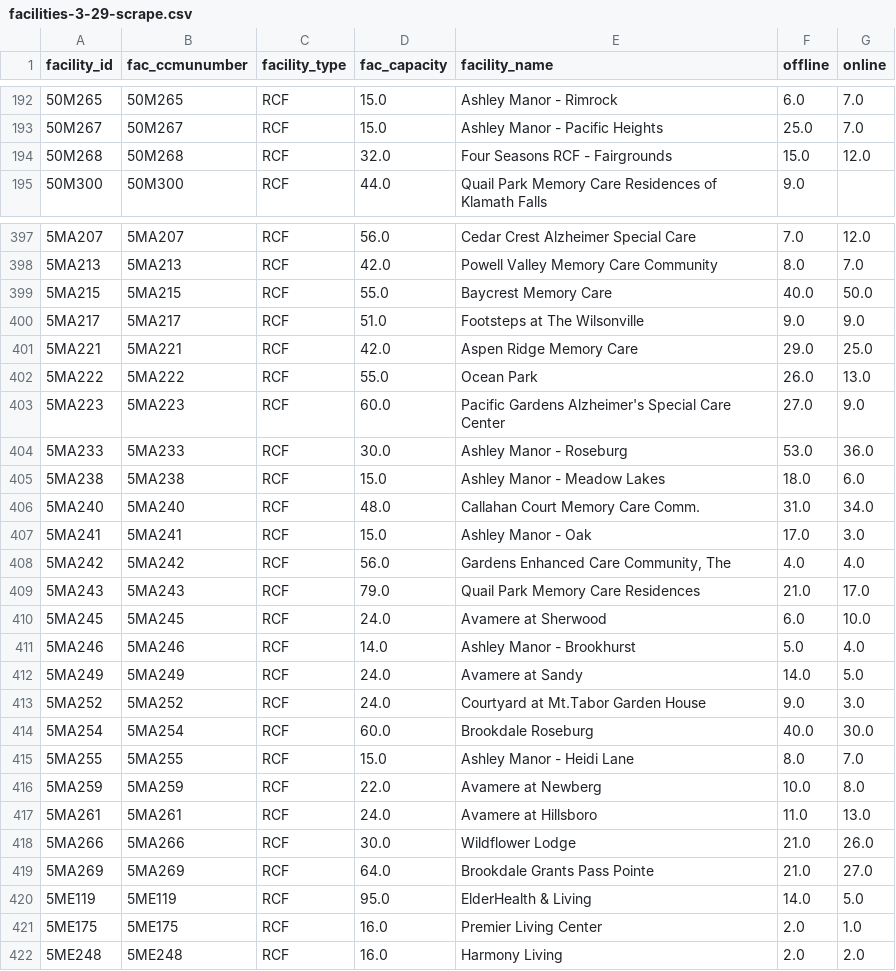
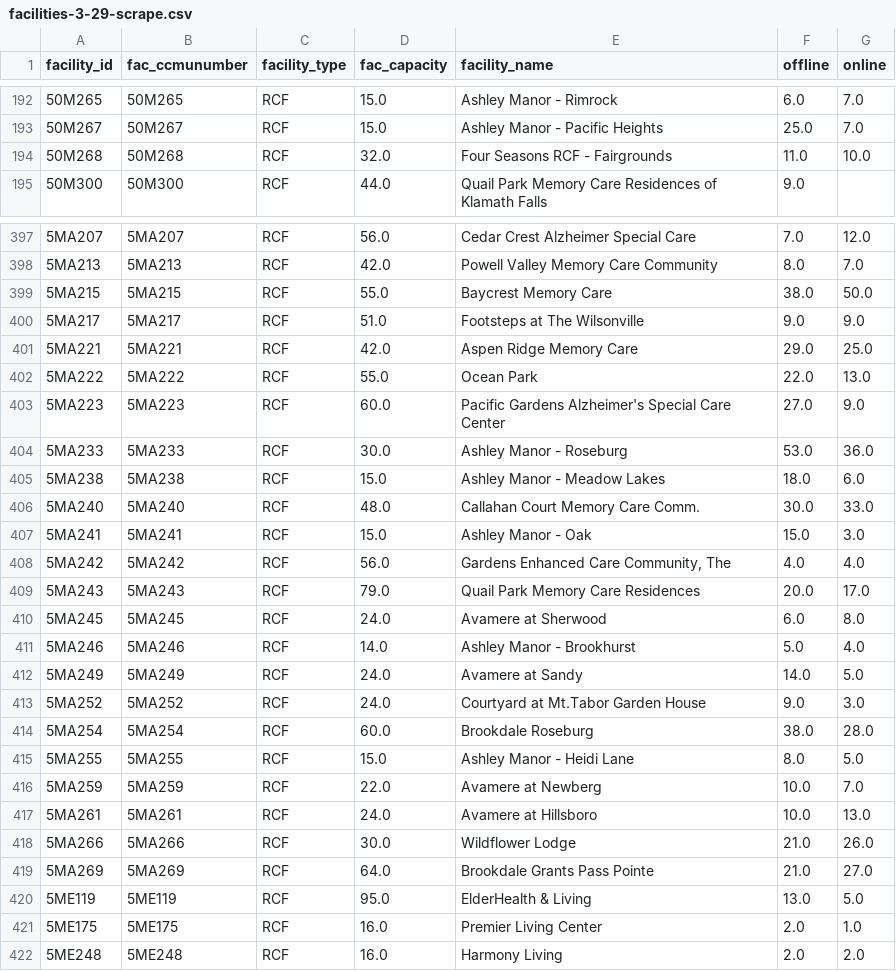
Before and after one commit to TheOregonian/long-term-care-db, a CSV file: data/processed/facilities-3-29-scrape.csv, drawn as a sheet; only a part is shown, gaps mark what is left out; the diff covers the shown part only.

Commit message:
fixed error in facility mung

```diff
--- a/data/processed/facilities-3-29-scrape.csv
+++ b/data/processed/facilities-3-29-scrape.csv
@@ -193,3 +193,3 @@ facility_id,fac_ccmunumber,facility_type,fac_capacity,facility_name,offline,onli
 50M267,50M267,RCF,15.0,Ashley Manor - Pacific Heights,25.0,7.0
-50M268,50M268,RCF,32.0,Four Seasons RCF - Fairgrounds,15.0,12.0
+50M268,50M268,RCF,32.0,Four Seasons RCF - Fairgrounds,11.0,10.0
 50M300,50M300,RCF,44.0,Quail Park Memory Care Residences of Klamath Falls,9.0,
@@ -398,6 +398,6 @@ facility_id,fac_ccmunumber,facility_type,fac_capacity,facility_name,offline,onli
 5MA213,5MA213,RCF,42.0,Powell Valley Memory Care Community,8.0,7.0
-5MA215,5MA215,RCF,55.0,Baycrest Memory Care,40.0,50.0
+5MA215,5MA215,RCF,55.0,Baycrest Memory Care,38.0,50.0
 5MA217,5MA217,RCF,51.0,Footsteps at The Wilsonville,9.0,9.0
 5MA221,5MA221,RCF,42.0,Aspen Ridge Memory Care,29.0,25.0
-5MA222,5MA222,RCF,55.0,Ocean Park,26.0,13.0
+5MA222,5MA222,RCF,55.0,Ocean Park,22.0,13.0
 5MA223,5MA223,RCF,60.0,Pacific Gardens Alzheimer's Special Care Center,27.0,9.0
@@ -405,7 +405,7 @@ facility_id,fac_ccmunumber,facility_type,fac_capacity,facility_name,offline,onli
 5MA238,5MA238,RCF,15.0,Ashley Manor - Meadow Lakes,18.0,6.0
-5MA240,5MA240,RCF,48.0,Callahan Court Memory Care Comm.,31.0,34.0
-5MA241,5MA241,RCF,15.0,Ashley Manor - Oak,17.0,3.0
+5MA240,5MA240,RCF,48.0,Callahan Court Memory Care Comm.,30.0,33.0
+5MA241,5MA241,RCF,15.0,Ashley Manor - Oak,15.0,3.0
 5MA242,5MA242,RCF,56.0,"Gardens Enhanced Care Community, The",4.0,4.0
-5MA243,5MA243,RCF,79.0,Quail Park Memory Care Residences,21.0,17.0
-5MA245,5MA245,RCF,24.0,Avamere at Sherwood,6.0,10.0
+5MA243,5MA243,RCF,79.0,Quail Park Memory Care Residences,20.0,17.0
+5MA245,5MA245,RCF,24.0,Avamere at Sherwood,6.0,8.0
 5MA246,5MA246,RCF,14.0,Ashley Manor - Brookhurst,5.0,4.0
@@ -413,9 +413,9 @@ facility_id,fac_ccmunumber,facility_type,fac_capacity,facility_name,offline,onli
 5MA252,5MA252,RCF,24.0,Courtyard at Mt.Tabor Garden House,9.0,3.0
-5MA254,5MA254,RCF,60.0,Brookdale Roseburg,40.0,30.0
-5MA255,5MA255,RCF,15.0,Ashley Manor - Heidi Lane,8.0,7.0
-5MA259,5MA259,RCF,22.0,Avamere at Newberg,10.0,8.0
-5MA261,5MA261,RCF,24.0,Avamere at Hillsboro,11.0,13.0
+5MA254,5MA254,RCF,60.0,Brookdale Roseburg,38.0,28.0
+5MA255,5MA255,RCF,15.0,Ashley Manor - Heidi Lane,8.0,5.0
+5MA259,5MA259,RCF,22.0,Avamere at Newberg,10.0,7.0
+5MA261,5MA261,RCF,24.0,Avamere at Hillsboro,10.0,13.0
 5MA266,5MA266,RCF,30.0,Wildflower Lodge,21.0,26.0
 5MA269,5MA269,RCF,64.0,Brookdale Grants Pass Pointe,21.0,27.0
-5ME119,5ME119,RCF,95.0,ElderHealth & Living,14.0,5.0
+5ME119,5ME119,RCF,95.0,ElderHealth & Living,13.0,5.0
 5ME175,5ME175,RCF,16.0,Premier Living Center,2.0,1.0
```
Also changed, not shown: 122 edited cells elsewhere in this file, 6 other files.
